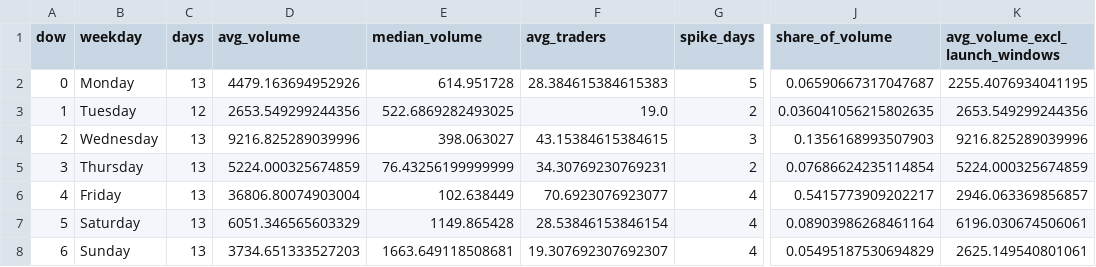
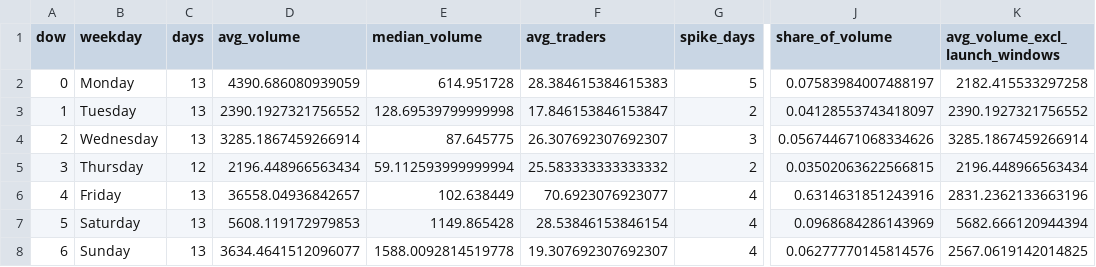
Before and after one commit to ozzyxbt/grail-analytics, a CSV file: out/day_of_week.csv, drawn as a sheet; only a part is shown, gaps mark what is left out; the diff names each change by its address in the sheet, - before the commit and + after, or states it on an @@ line.

```diff
--- a/out/day_of_week.csv
+++ b/out/day_of_week.csv
-D2 (avg_volume): 4479.163694952926
+D2 (avg_volume): 4390.686080939059
-J2 (share_of_volume): 0.06590667317047687
+J2 (share_of_volume): 0.07583984007488197
-K2 (avg_volume_excl_launch_windows): 2255.4076934041195
+K2 (avg_volume_excl_launch_windows): 2182.415533297258
-C3 (days): 12
+C3 (days): 13
-D3 (avg_volume): 2653.549299244356
+D3 (avg_volume): 2390.1927321756552
-E3 (median_volume): 522.6869282493025
+E3 (median_volume): 128.69539799999998
-F3 (avg_traders): 19.0
+F3 (avg_traders): 17.846153846153847
-J3 (share_of_volume): 0.036041056215802635
+J3 (share_of_volume): 0.04128553743418097
-K3 (avg_volume_excl_launch_windows): 2653.549299244356
+K3 (avg_volume_excl_launch_windows): 2390.1927321756552
-D4 (avg_volume): 9216.825289039996
+D4 (avg_volume): 3285.1867459266914
-E4 (median_volume): 398.063027
+E4 (median_volume): 87.645775
-F4 (avg_traders): 43.15384615384615
+F4 (avg_traders): 26.307692307692307
-J4 (share_of_volume): 0.1356168993507903
+J4 (share_of_volume): 0.056744671068334626
-K4 (avg_volume_excl_launch_windows): 9216.825289039996
+K4 (avg_volume_excl_launch_windows): 3285.1867459266914
-C5 (days): 13
+C5 (days): 12
-D5 (avg_volume): 5224.000325674859
+D5 (avg_volume): 2196.448966563434
-E5 (median_volume): 76.43256199999999
+E5 (median_volume): 59.112593999999994
-F5 (avg_traders): 34.30769230769231
+F5 (avg_traders): 25.583333333333332
-J5 (share_of_volume): 0.07686624235114854
+J5 (share_of_volume): 0.03502063622566815
-K5 (avg_volume_excl_launch_windows): 5224.000325674859
+K5 (avg_volume_excl_launch_windows): 2196.448966563434
-D6 (avg_volume): 36806.80074903004
+D6 (avg_volume): 36558.04936842657
-J6 (share_of_volume): 0.5415773909202217
+J6 (share_of_volume): 0.6314631851243916
-K6 (avg_volume_excl_launch_windows): 2946.063369856857
+K6 (avg_volume_excl_launch_windows): 2831.2362133663196
-D7 (avg_volume): 6051.346565603329
+D7 (avg_volume): 5608.119172979853
-J7 (share_of_volume): 0.08903986268461164
+J7 (share_of_volume): 0.0968684286143969
-K7 (avg_volume_excl_launch_windows): 6196.030674506061
+K7 (avg_volume_excl_launch_windows): 5682.666120944394
-D8 (avg_volume): 3734.651333527203
+D8 (avg_volume): 3634.4641512096077
-E8 (median_volume): 1663.649118508681
+E8 (median_volume): 1588.0092814519778
-J8 (share_of_volume): 0.05495187530694829
+J8 (share_of_volume): 0.06277770145814576
-K8 (avg_volume_excl_launch_windows): 2625.149540801061
+K8 (avg_volume_excl_launch_windows): 2567.0619142014825
```
Also changed, not shown: out/exclusive_mint_cohorts.csv, out/grailist.csv, 18 other files.
